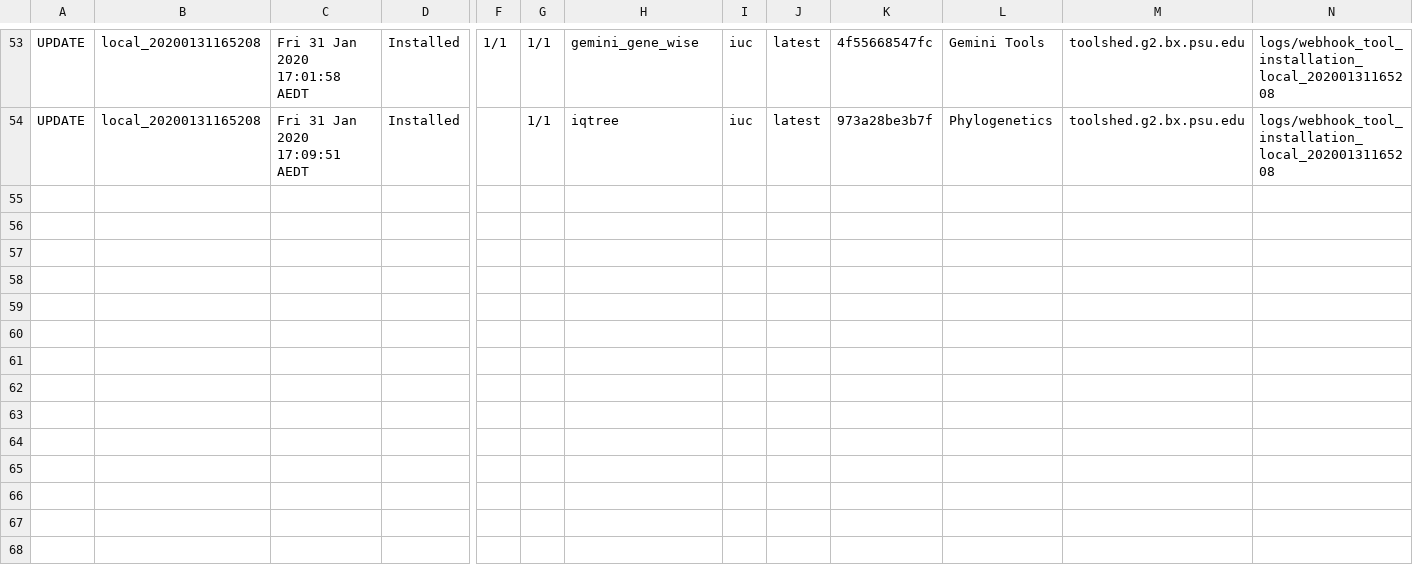
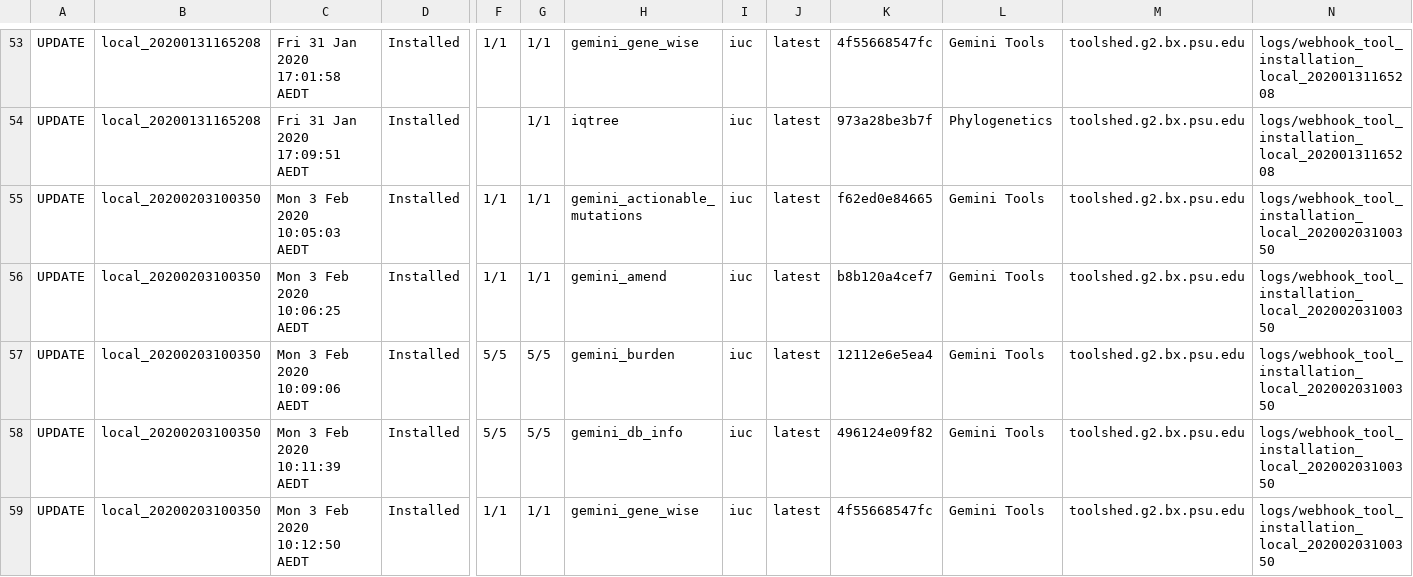
Before and after one commit to jackviscerro/usegalaxy-au-tools, a TSV file: automated_tool_installation_log.tsv, drawn as a sheet; only a part is shown, gaps mark what is left out; rows hold the shown columns only; the diff names each change by its address in the sheet, - before the commit and + after, or states it on an @@ line.

Commit message:
Jenkins build local_20200203100350.

```diff
--- a/automated_tool_installation_log.tsv
+++ b/automated_tool_installation_log.tsv
+row 55: UPDATE | local_20200203100350 | Mon 3 Feb 2020 10:05:03 AEDT | Installed | 1/1 | 1/1 | gemini_actionable_mutations | iuc | latest | f62ed0e84665 | Gemini Tools | toolshed.g2.bx.psu.edu | logs/webhook_tool_installation_local_20200203100350
+row 56: UPDATE | local_20200203100350 | Mon 3 Feb 2020 10:06:25 AEDT | Installed | 1/1 | 1/1 | gemini_amend | iuc | latest | b8b120a4cef7 | Gemini Tools | toolshed.g2.bx.psu.edu | logs/webhook_tool_installation_local_20200203100350
+row 57: UPDATE | local_20200203100350 | Mon 3 Feb 2020 10:09:06 AEDT | Installed | 5/5 | 5/5 | gemini_burden | iuc | latest | 12112e6e5ea4 | Gemini Tools | toolshed.g2.bx.psu.edu | logs/webhook_tool_installation_local_20200203100350
+row 58: UPDATE | local_20200203100350 | Mon 3 Feb 2020 10:11:39 AEDT | Installed | 5/5 | 5/5 | gemini_db_info | iuc | latest | 496124e09f82 | Gemini Tools | toolshed.g2.bx.psu.edu | logs/webhook_tool_installation_local_20200203100350
+row 59: UPDATE | local_20200203100350 | Mon 3 Feb 2020 10:12:50 AEDT | Installed | 1/1 | 1/1 | gemini_gene_wise | iuc | latest | 4f55668547fc | Gemini Tools | toolshed.g2.bx.psu.edu | logs/webhook_tool_installation_local_20200203100350
```
